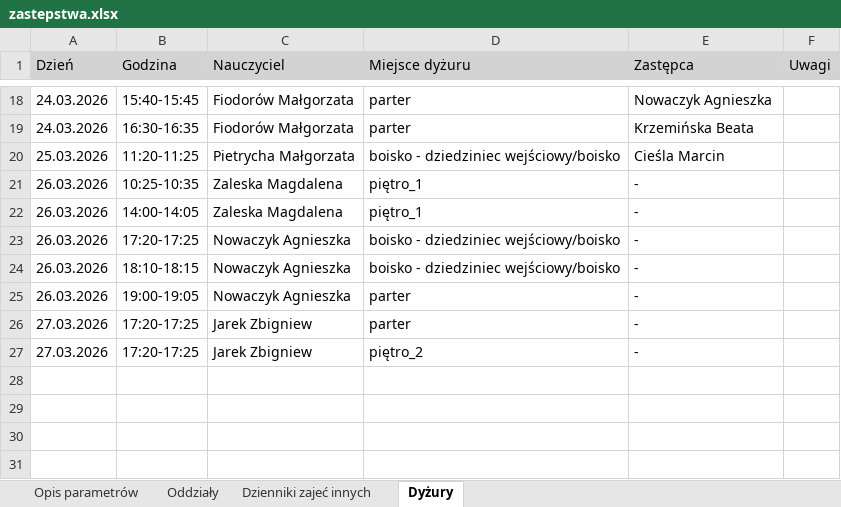
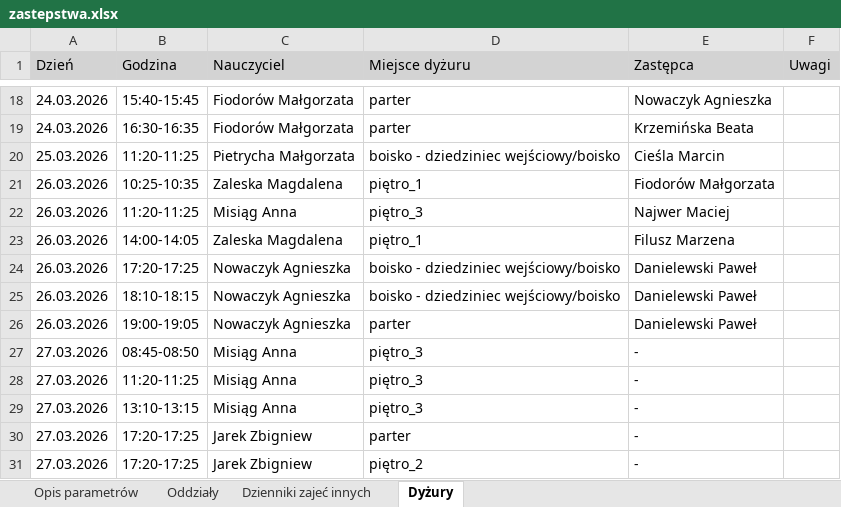
Before and after one commit to adeodatus11/zastepstwa, an Excel workbook: zastepstwa.xlsx, sheet Dyżury, drawn as a sheet; only a part is shown, gaps mark what is left out; values as stored, in another font and other column widths than the file's, no borders; addresses are those after the commit; the diff names each change by its address in the sheet, - before the commit and + after, or states it on an @@ line.

```diff
--- a/zastepstwa.xlsx (sheet Dyżury)
+++ b/zastepstwa.xlsx (sheet Dyżury)
-E21 (Zastępca): -
+E21 (Zastępca): Fiodorów Małgorzata
+row 22: 26.03.2026 | 11:20-11:25 | Misiąg Anna | piętro_3 | Najwer Maciej
-E23 (Zastępca): -
+E23 (Zastępca): Filusz Marzena
-E24:E26 (Zastępca): -
+E24:E26 (Zastępca): Danielewski Paweł
+row 27: 27.03.2026 | 08:45-08:50 | Misiąg Anna | piętro_3 | -
+row 28: 27.03.2026 | 11:20-11:25 | Misiąg Anna | piętro_3 | -
+row 29: 27.03.2026 | 13:10-13:15 | Misiąg Anna | piętro_3 | -
```
Also changed, not shown: sheet Oddziały.
